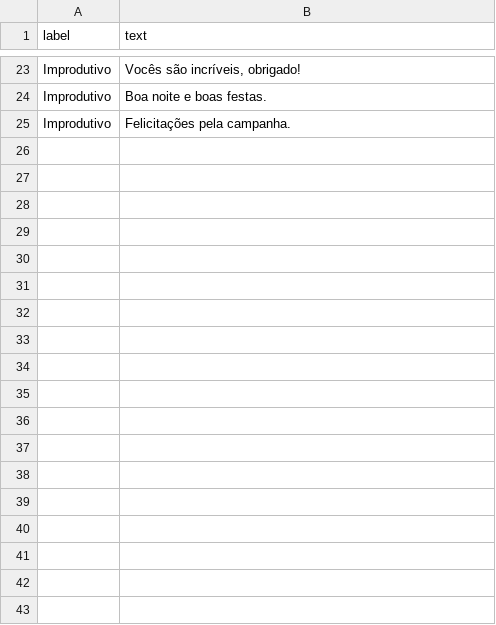
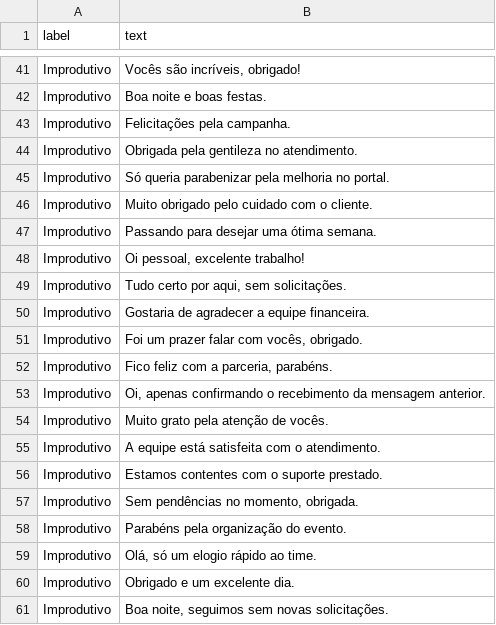
Before and after one commit to ellenmelo19/AutoMail, a CSV file: data/samples.csv, drawn as a sheet; only a part is shown, gaps mark what is left out; the diff covers the shown part only.

```diff
--- a/data/samples.csv
+++ b/data/samples.csv
@@ -25 +43,19 @@ Improdutivo,"Boa noite e boas festas."
 Improdutivo,"Felicitações pela campanha."
+Improdutivo,"Obrigada pela gentileza no atendimento."
+Improdutivo,"Só queria parabenizar pela melhoria no portal."
+Improdutivo,"Muito obrigado pelo cuidado com o cliente."
+Improdutivo,"Passando para desejar uma ótima semana."
+Improdutivo,"Oi pessoal, excelente trabalho!"
+Improdutivo,"Tudo certo por aqui, sem solicitações."
+Improdutivo,"Gostaria de agradecer a equipe financeira."
+Improdutivo,"Foi um prazer falar com vocês, obrigado."
+Improdutivo,"Fico feliz com a parceria, parabéns."
+Improdutivo,"Oi, apenas confirmando o recebimento da mensagem anterior."
+Improdutivo,"Muito grato pela atenção de vocês."
+Improdutivo,"A equipe está satisfeita com o atendimento."
+Improdutivo,"Estamos contentes com o suporte prestado."
+Improdutivo,"Sem pendências no momento, obrigada."
+Improdutivo,"Parabéns pela organização do evento."
+Improdutivo,"Olá, só um elogio rápido ao time."
+Improdutivo,"Obrigado e um excelente dia."
+Improdutivo,"Boa noite, seguimos sem novas solicitações."
```
Also changed, not shown: 18 added rows elsewhere in this file, 3 other files.
